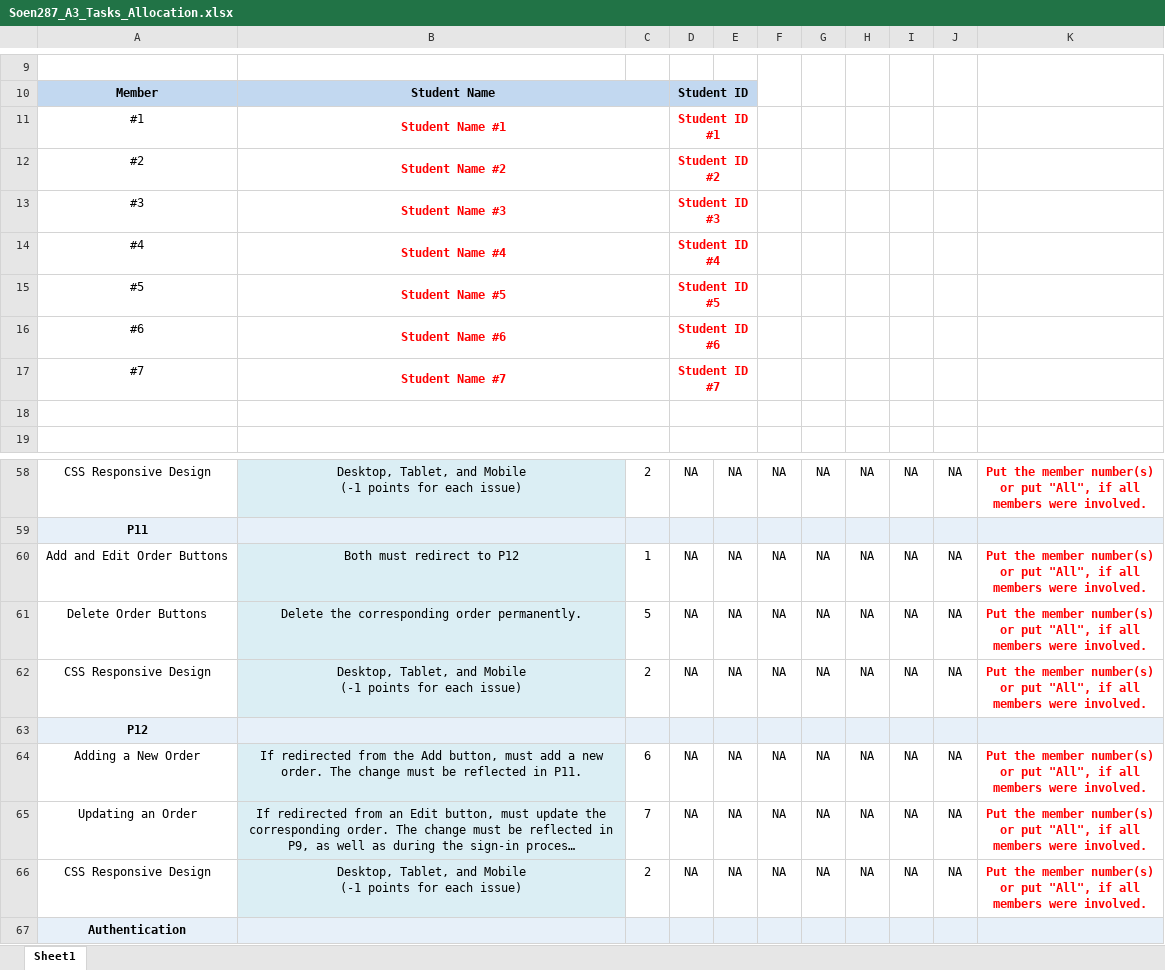
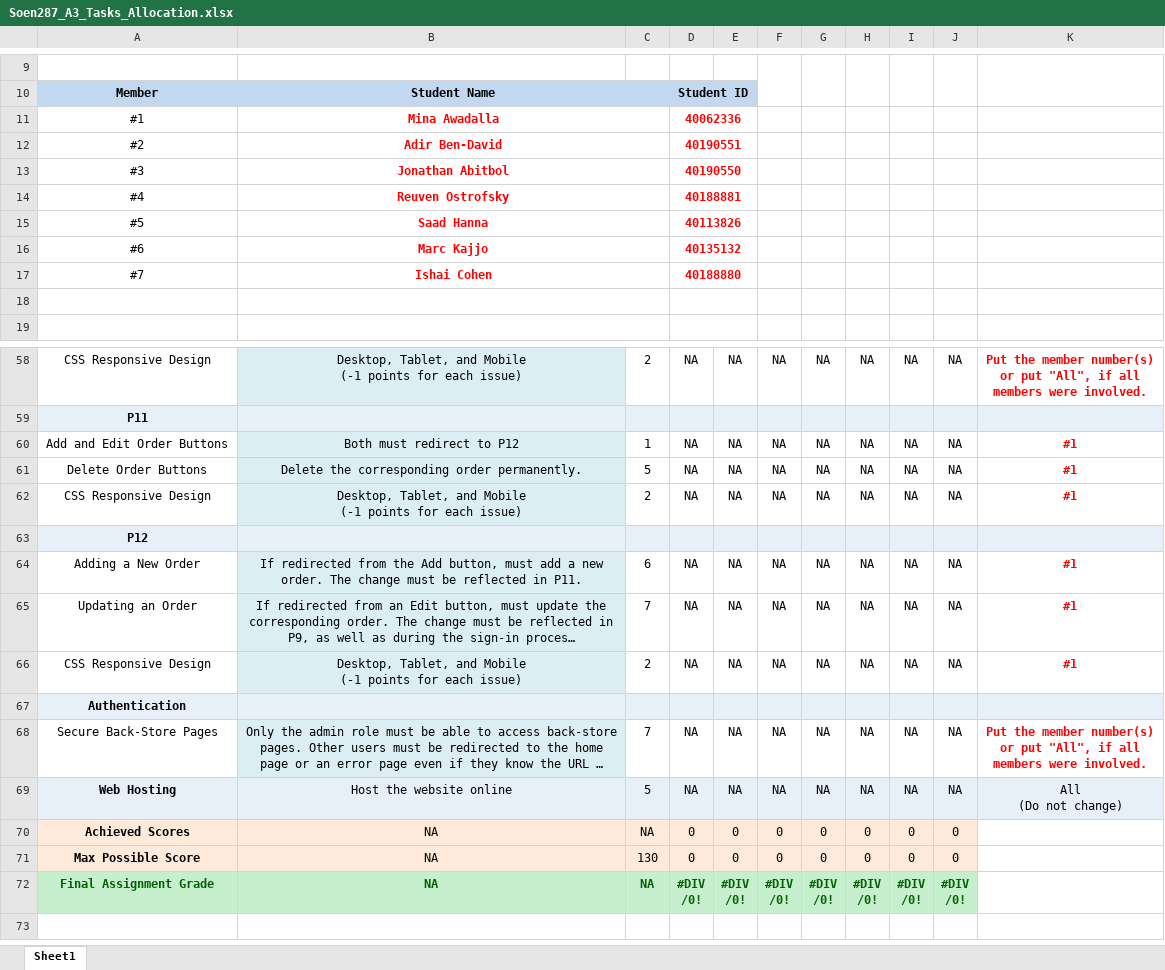
Before and after one commit to Mina-Awadalla-92/SOEN-287, an Excel workbook: Soen287_A3_Tasks_Allocation.xlsx, sheet Sheet1, drawn as a sheet; only a part is shown, gaps mark what is left out; the shorter side is filled out with more unchanged rows; long unchanged cells end in …; values as stored, in another font and other column widths than the file's, no borders; charts and pictures not drawn; ↵ is a line break in a cell; the diff names each change by its address in the sheet, - before the commit and + after, or states it on an @@ line.

```diff
--- a/Soen287_A3_Tasks_Allocation.xlsx (sheet Sheet1)
+++ b/Soen287_A3_Tasks_Allocation.xlsx (sheet Sheet1)
-B11: Student Name #1
+B11: Mina Awadalla
-D11: Student ID #1
+D11: 40062336
-B12: Student Name #2
+B12: Adir Ben-David
-D12: Student ID #2
+D12: 40190551
-B13: Student Name #3
+B13: Jonathan Abitbol
-D13: Student ID #3
+D13: 40190550
-B14: Student Name #4
+B14: Reuven Ostrofsky
-D14: Student ID #4
+D14: 40188881
-B15: Student Name #5
+B15: Saad Hanna
-D15: Student ID #5
+D15: 40113826
-B16: Student Name #6
+B16: Marc Kajjo
-D16: Student ID #6
+D16: 40135132
-B17: Student Name #7
+B17: Ishai Cohen
-D17: Student ID #7
+D17: 40188880
-K60:K62: Put the member number(s) ↵ or put "All", if all ↵ members were involved.
+K60:K62: #1
-K64:K66: Put the member number(s) ↵ or put "All", if all ↵ members were involved.
+K64:K66: #1
```
Also changed, not shown: 4 other files.
